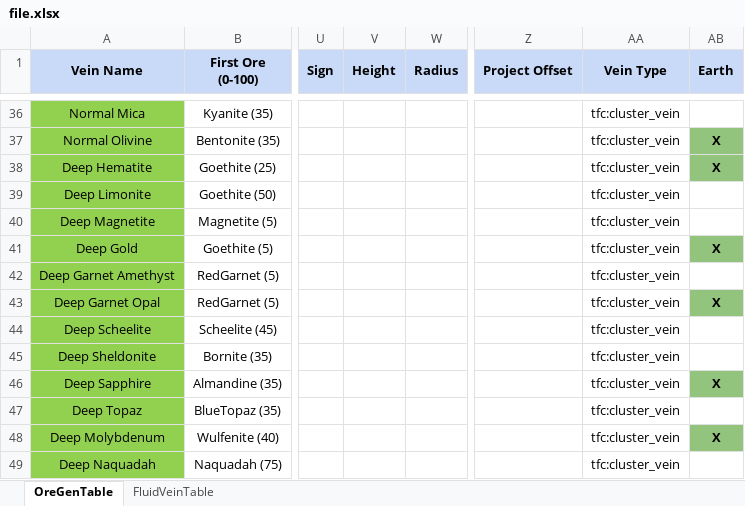
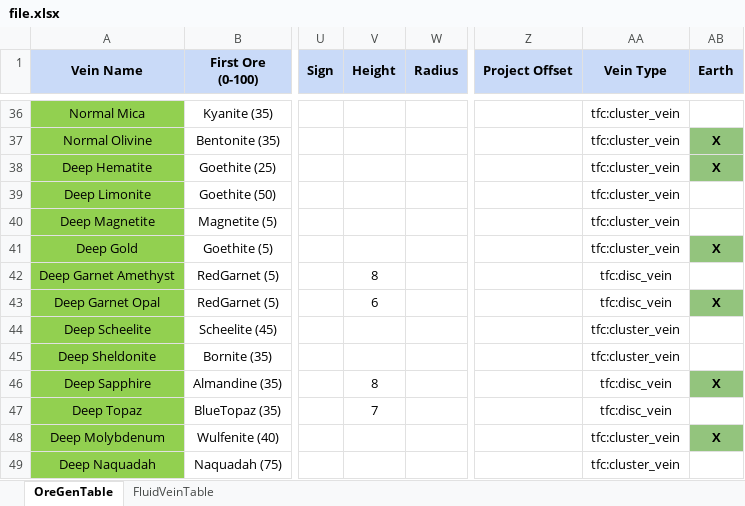
Before and after one commit to MetenBouldry/Tools-Modern, an Excel workbook: file.xlsx, sheet OreGenTable, drawn as a sheet; only a part is shown, gaps mark what is left out; values as stored, in another font and other column widths than the file's, no borders; charts and pictures not drawn; the diff covers the shown part only; the diff names each change by its address in the sheet, - before the commit and + after, or states it on an @@ line.

```diff
--- a/file.xlsx (sheet OreGenTable)
+++ b/file.xlsx (sheet OreGenTable)
-V42 (Height): (empty)
+V42 (Height): 8
-AA42:AA43 (Vein Type): tfc:cluster_vein
+AA42:AA43 (Vein Type): tfc:disc_vein
-V43 (Height): (empty)
+V43 (Height): 6
-V46 (Height): (empty)
+V46 (Height): 8
-AA46:AA47 (Vein Type): tfc:cluster_vein
+AA46:AA47 (Vein Type): tfc:disc_vein
-V47 (Height): (empty)
+V47 (Height): 7
```
Also changed, not shown: 33 edited cells elsewhere in this sheet, 50 other files.
